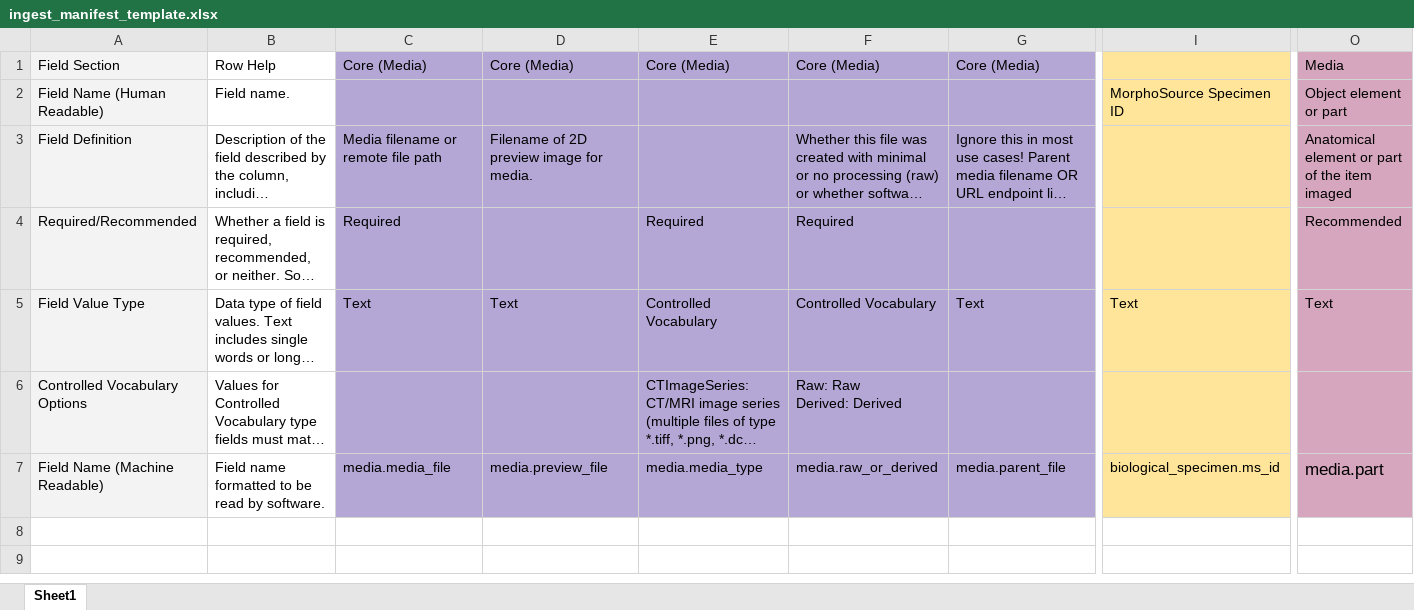
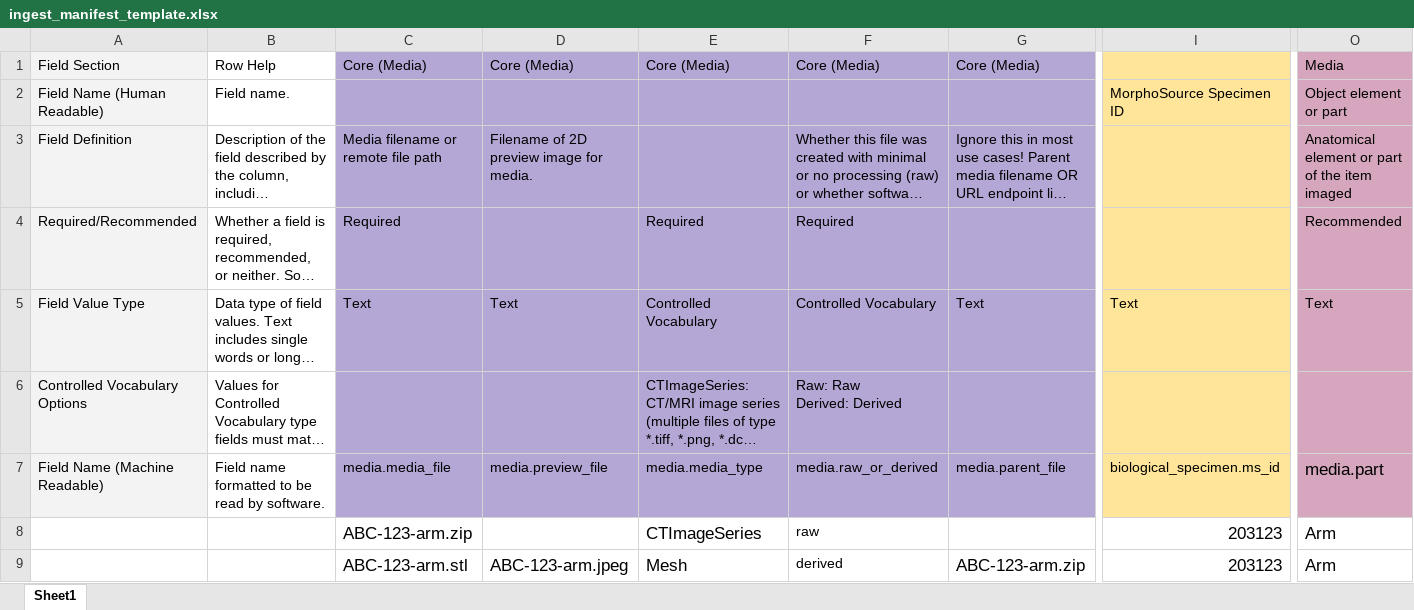
Before and after one commit to MorphoSource/MorphoSource, an Excel workbook: app/assets/documents/ingest_manifest_template.xlsx, sheet Sheet1, drawn as a sheet; only a part is shown, gaps mark what is left out; long unchanged cells end in …; values as stored, in another font and other column widths than the file's, no borders; rows hold the shown columns only; the diff names each change by its address in the sheet, - before the commit and + after, or states it on an @@ line.

Commit message:
added sample data to batch submission template

```diff
--- a/app/assets/documents/ingest_manifest_template.xlsx (sheet Sheet1)
+++ b/app/assets/documents/ingest_manifest_template.xlsx (sheet Sheet1)
+row 8:  |  | ABC-123-arm.zip |  | CTImageSeries | raw |  | 203123 | Arm
+row 9:  |  | ABC-123-arm.stl | ABC-123-arm.jpeg | Mesh | derived | ABC-123-arm.zip | 203123 | Arm
```
